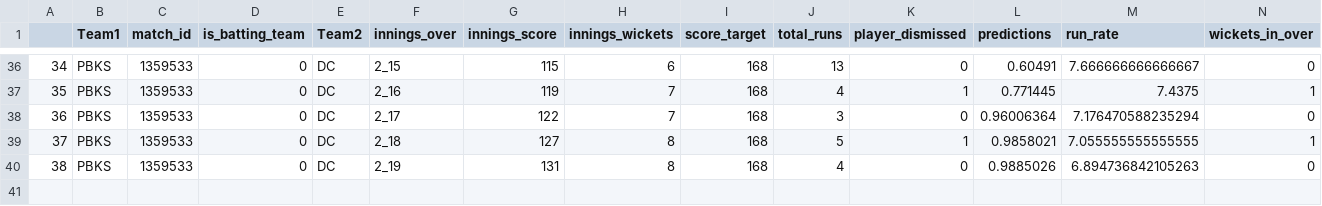
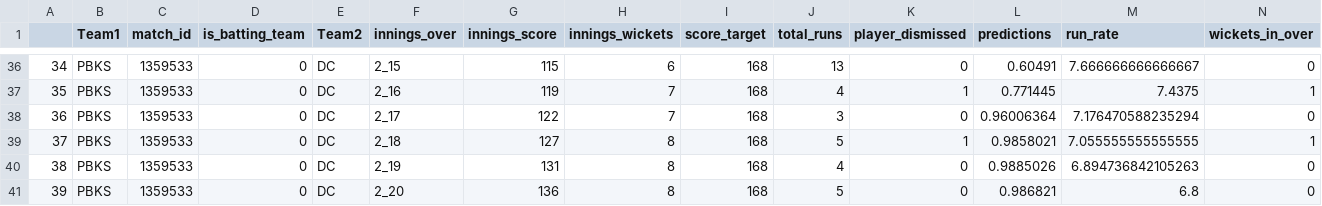
Before and after one commit to kiranbabu2/Jarvis, a CSV file: data/1359533_results.csv, drawn as a sheet; only a part is shown, gaps mark what is left out; rows hold the shown columns only; the diff names each change by its address in the sheet, - before the commit and + after, or states it on an @@ line.

Commit message:
Added Results

```diff
--- a/data/1359533_results.csv
+++ b/data/1359533_results.csv
+row 41: 39 | PBKS | 1359533 | 0 | DC | 2_20 | 136 | 8 | 168 | 5 | 0 | 0.986821 | 6.8 | 0
```
